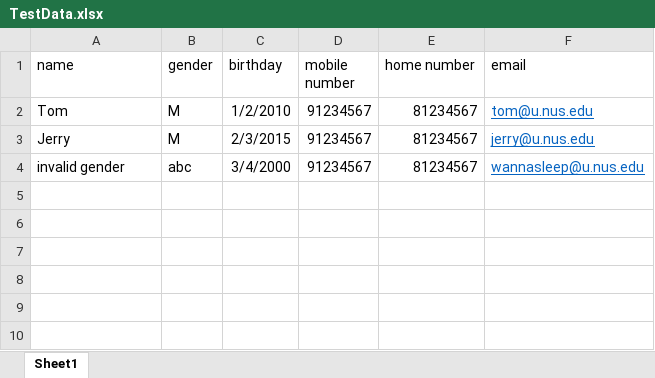
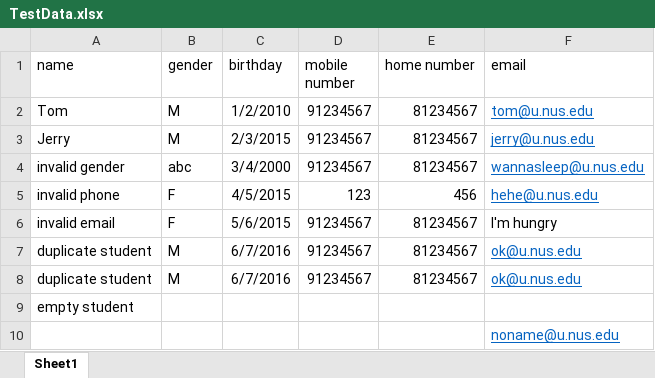
Before and after one commit to joelwongjy/quest-frontend, an Excel workbook: public/TestData.xlsx, sheet Sheet1, drawn as a sheet; values as stored, in another font and other column widths than the file's, no borders; the diff names each change by its address in the sheet, - before the commit and + after, or states it on an @@ line.

```diff
--- a/public/TestData.xlsx (sheet Sheet1)
+++ b/public/TestData.xlsx (sheet Sheet1)
+row 5: invalid phone | F | 4/5/2015 | 123 | 456 | hehe@u.nus.edu
+row 6: invalid email | F | 5/6/2015 | 91234567 | 81234567 | I'm hungry
+row 7: duplicate student | M | 6/7/2016 | 91234567 | 81234567 | ok@u.nus.edu
+row 8: duplicate student | M | 6/7/2016 | 91234567 | 81234567 | ok@u.nus.edu
+row 9: empty student
+row 10:  |  |  |  |  | noname@u.nus.edu
```
Also changed, not shown: 3 other files.
